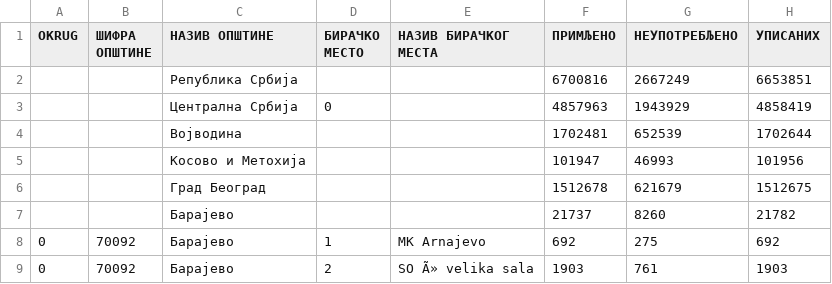
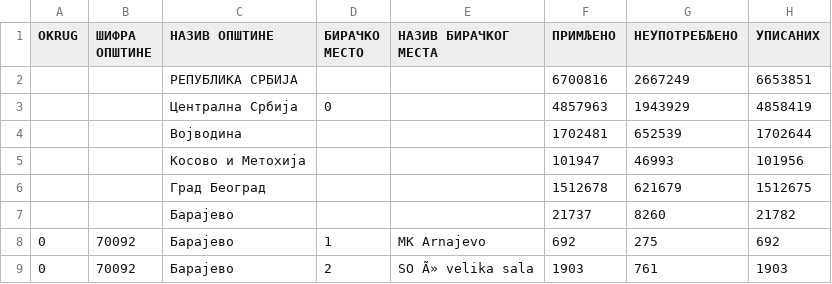
Before and after one commit to crtarsorg/data-centar, a CSV file: data/izbori2/parlamentarni/2007.csv, drawn as a sheet; only a part is shown; the diff names each change by its address in the sheet, - before the commit and + after, or states it on an @@ line.

Commit message:
testet data parlamentary

```diff
--- a/data/izbori2/parlamentarni/2007.csv
+++ b/data/izbori2/parlamentarni/2007.csv
-C2 (НАЗИВ ОПШТИНЕ): Република Србија
+C2 (НАЗИВ ОПШТИНЕ): РЕПУБЛИКА СРБИЈА
```
Also changed, not shown: 9 other files.
